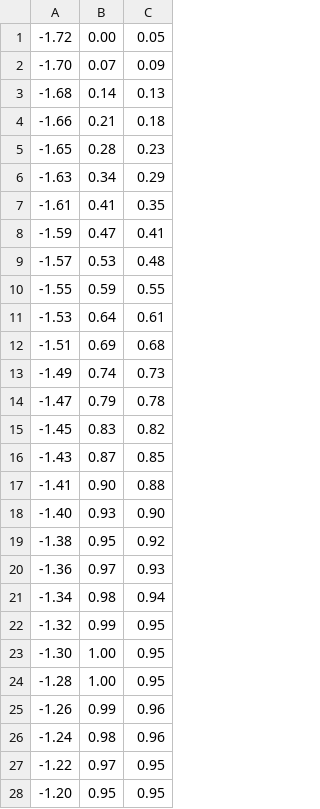
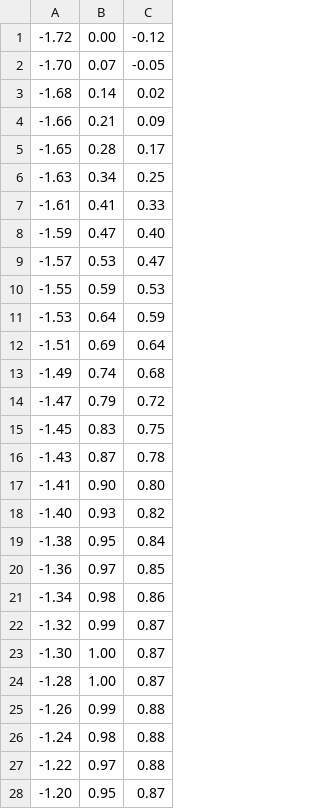
Before and after one commit to FlagTech/FM635A, a CSV file: LAB05/csv/train_result.csv, drawn as a sheet; only a part is shown; the diff covers the shown part only.

```diff
--- a/LAB05/csv/train_result.csv
+++ b/LAB05/csv/train_result.csv
@@ -1,28 +1,28 @@
--1.72,0.00,0.05
--1.70,0.07,0.09
--1.68,0.14,0.13
--1.66,0.21,0.18
--1.65,0.28,0.23
--1.63,0.34,0.29
--1.61,0.41,0.35
--1.59,0.47,0.41
--1.57,0.53,0.48
--1.55,0.59,0.55
--1.53,0.64,0.61
--1.51,0.69,0.68
--1.49,0.74,0.73
--1.47,0.79,0.78
--1.45,0.83,0.82
--1.43,0.87,0.85
--1.41,0.90,0.88
--1.40,0.93,0.90
--1.38,0.95,0.92
--1.36,0.97,0.93
--1.34,0.98,0.94
--1.32,0.99,0.95
--1.30,1.00,0.95
--1.28,1.00,0.95
--1.26,0.99,0.96
--1.24,0.98,0.96
--1.22,0.97,0.95
--1.20,0.95,0.95
+-1.72,0.00,-0.12
+-1.70,0.07,-0.05
+-1.68,0.14,0.02
+-1.66,0.21,0.09
+-1.65,0.28,0.17
+-1.63,0.34,0.25
+-1.61,0.41,0.33
+-1.59,0.47,0.40
+-1.57,0.53,0.47
+-1.55,0.59,0.53
+-1.53,0.64,0.59
+-1.51,0.69,0.64
+-1.49,0.74,0.68
+-1.47,0.79,0.72
+-1.45,0.83,0.75
+-1.43,0.87,0.78
+-1.41,0.90,0.80
+-1.40,0.93,0.82
+-1.38,0.95,0.84
+-1.36,0.97,0.85
+-1.34,0.98,0.86
+-1.32,0.99,0.87
+-1.30,1.00,0.87
+-1.28,1.00,0.87
+-1.26,0.99,0.88
+-1.24,0.98,0.88
+-1.22,0.97,0.88
+-1.20,0.95,0.87
```
Also changed, not shown: 145 edited cells elsewhere in this file, 36 other files.
